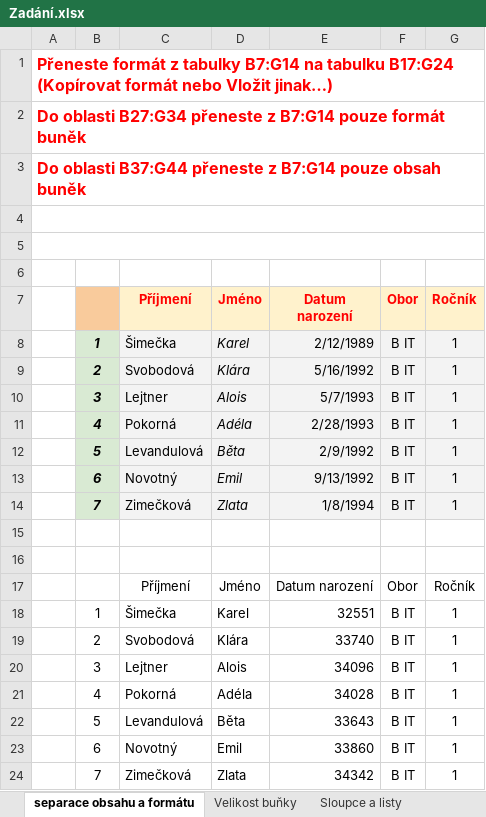
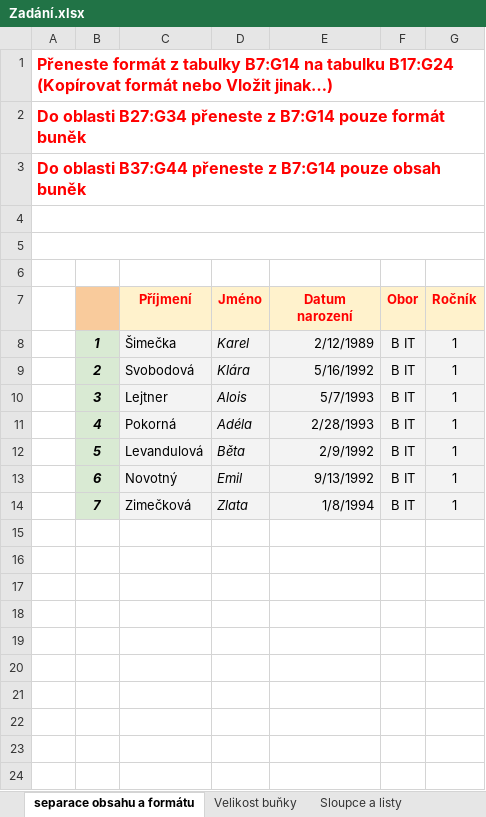
Before and after one commit to hlaska18/karel_hlas-web, an Excel workbook: public/materialy/1L/4/Sbírka úloh/1 – Formát a obsah buněk, listy/Zadání.xlsx, sheet separace obsahu a formátu, drawn as a sheet; values as stored, in another font and other column widths than the file's, no borders; the diff names each change by its address in the sheet, - before the commit and + after, or states it on an @@ line.

```diff
--- a/public/materialy/1L/4/Sbírka úloh/1 – Formát a obsah buněk, listy/Zadání.xlsx (sheet separace obsahu a formátu)
+++ b/public/materialy/1L/4/Sbírka úloh/1 – Formát a obsah buněk, listy/Zadání.xlsx (sheet separace obsahu a formátu)
-row 15: (empty)
-row 16: (empty)
-row 17:  |  | Příjmení | Jméno | Datum narození | Obor | Ročník
-row 18:  | 1 | Šimečka | Karel | 32551 | B IT | 1
-row 19:  | 2 | Svobodová | Klára | 33740 | B IT | 1
-row 20:  | 3 | Lejtner | Alois | 34096 | B IT | 1
-row 21:  | 4 | Pokorná | Adéla | 34028 | B IT | 1
-row 22:  | 5 | Levandulová | Běta | 33643 | B IT | 1
-row 23:  | 6 | Novotný | Emil | 33860 | B IT | 1
-row 24:  | 7 | Zimečková | Zlata | 34342 | B IT | 1
```
Also changed, not shown: public/materialy/1L/4/Sbírka úloh/1 – Formát a obsah buněk, listy/Řešení.xlsx, public/materialy/1L/4/Sbírka úloh/2 – Funkce a výrazy/Zadání.xlsx, 4 other files.
